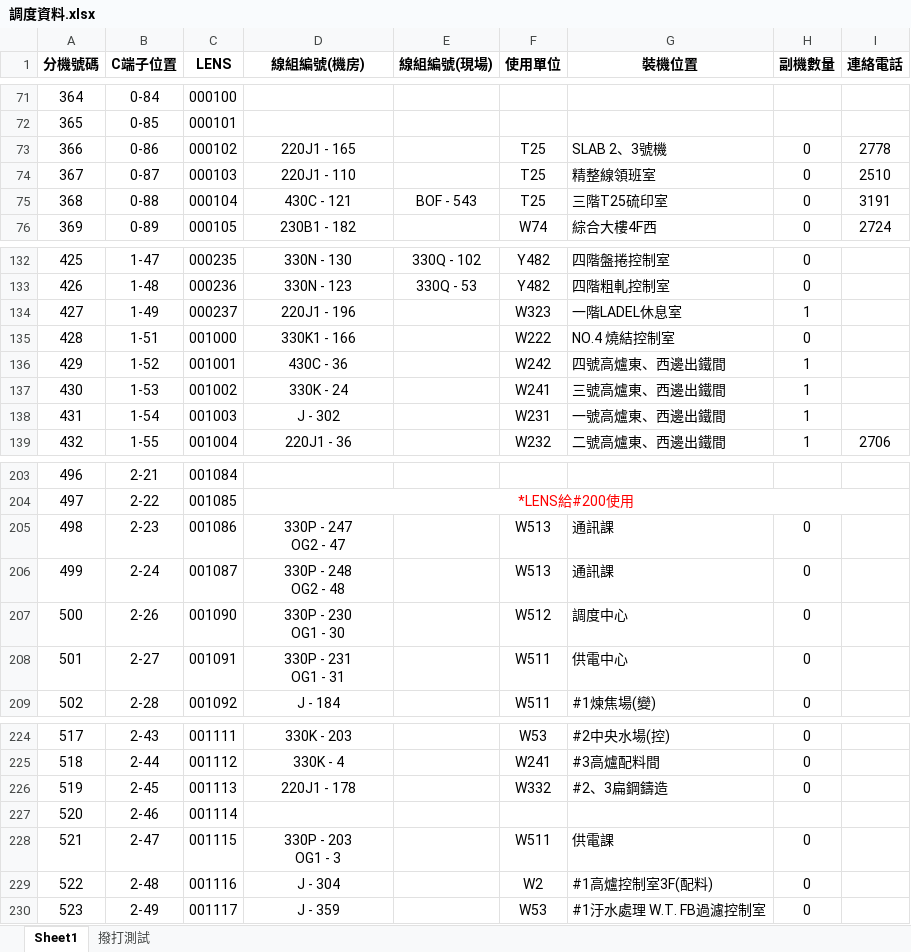
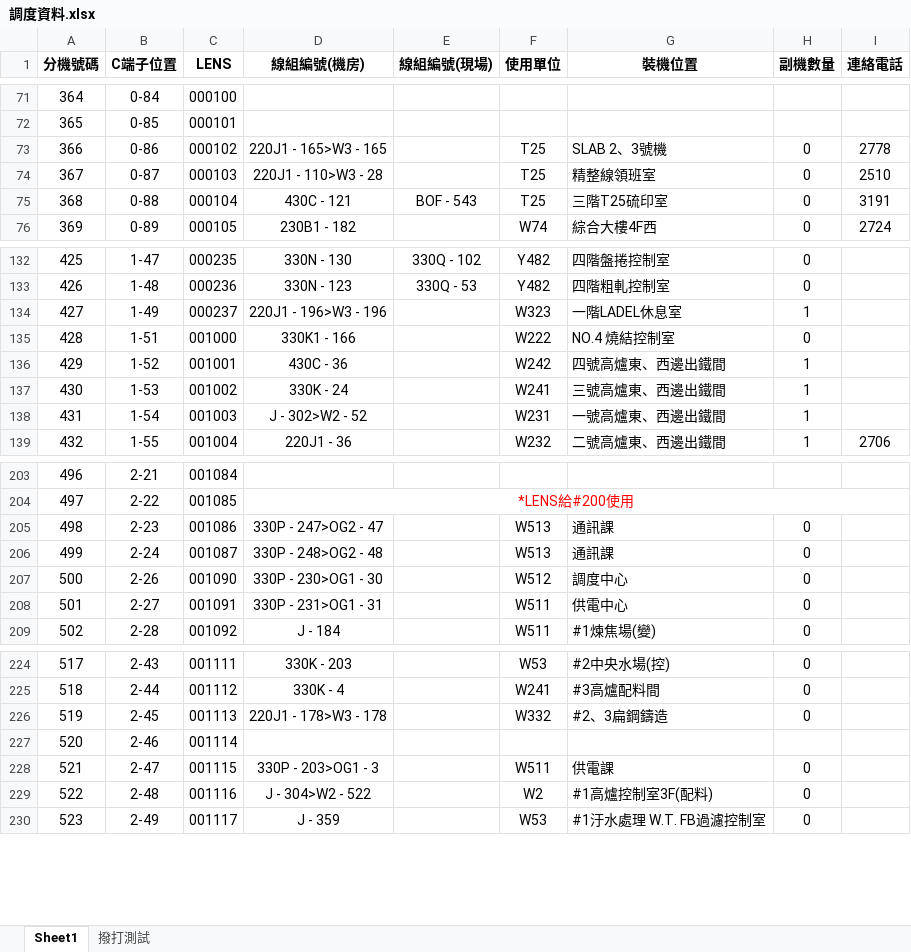
Before and after one commit to CSC-W513/search, an Excel workbook: tel/調度資料.xlsx, sheet Sheet1, drawn as a sheet; only a part is shown, gaps mark what is left out; values as stored, in another font and other column widths than the file's, no borders; ↵ is a line break in a cell; the diff covers the shown part only; the diff names each change by its address in the sheet, - before the commit and + after, or states it on an @@ line.

```diff
--- a/tel/調度資料.xlsx (sheet Sheet1)
+++ b/tel/調度資料.xlsx (sheet Sheet1)
-D73 (線組編號(機房)): 220J1 - 165
+D73 (線組編號(機房)): 220J1 - 165>W3 - 165
-D74 (線組編號(機房)): 220J1 - 110
+D74 (線組編號(機房)): 220J1 - 110>W3 - 28
-D134 (線組編號(機房)): 220J1 - 196
+D134 (線組編號(機房)): 220J1 - 196>W3 - 196
-D138 (線組編號(機房)): J - 302
+D138 (線組編號(機房)): J - 302>W2 - 52
-D205 (線組編號(機房)): 330P - 247 ↵ OG2 - 47
+D205 (線組編號(機房)): 330P - 247>OG2 - 47
-D206 (線組編號(機房)): 330P - 248 ↵ OG2 - 48
+D206 (線組編號(機房)): 330P - 248>OG2 - 48
-D207 (線組編號(機房)): 330P - 230 ↵ OG1 - 30
+D207 (線組編號(機房)): 330P - 230>OG1 - 30
-D208 (線組編號(機房)): 330P - 231 ↵ OG1 - 31
+D208 (線組編號(機房)): 330P - 231>OG1 - 31
-D226 (線組編號(機房)): 220J1 - 178
+D226 (線組編號(機房)): 220J1 - 178>W3 - 178
-D228 (線組編號(機房)): 330P - 203 ↵ OG1 - 3
+D228 (線組編號(機房)): 330P - 203>OG1 - 3
-D229 (線組編號(機房)): J - 304
+D229 (線組編號(機房)): J - 304>W2 - 522
```
Also changed, not shown: 17 edited cells elsewhere in this sheet, tel/電話資料.xlsx.
